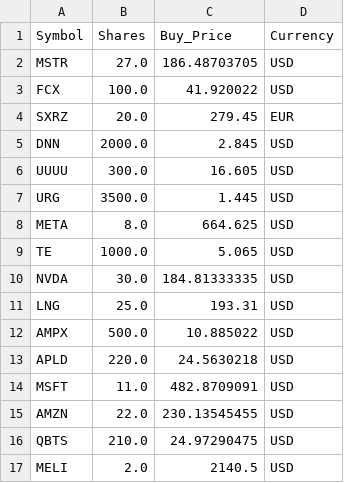
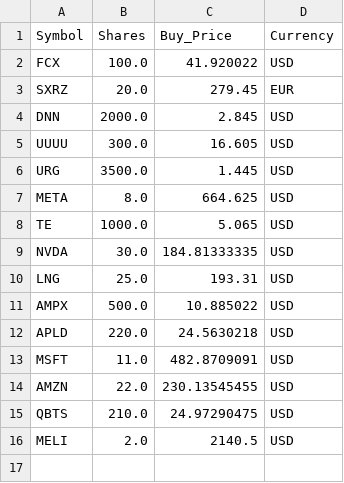
Before and after one commit to ddanyro/market-scanner, a CSV file: tws_positions.csv, drawn as a sheet; the diff names each change by its address in the sheet, - before the commit and + after, or states it on an @@ line.

```diff
--- a/tws_positions.csv
+++ b/tws_positions.csv
-row 2: MSTR | 27.0 | 186.48703705 | USD
```
Also changed, not shown: portfolio.csv, tws_orders.csv.
